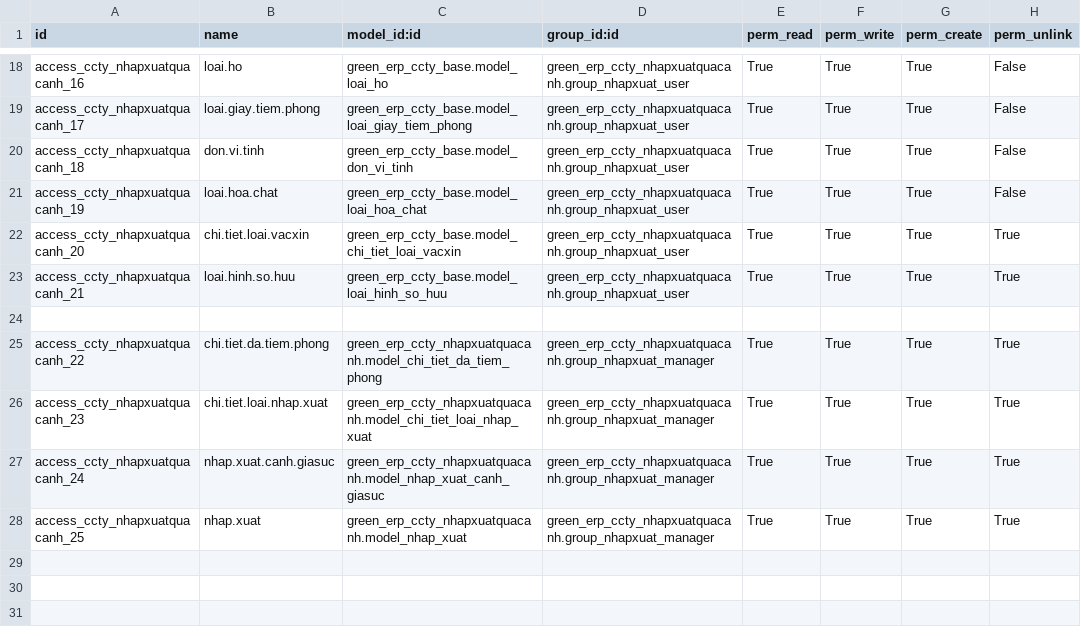
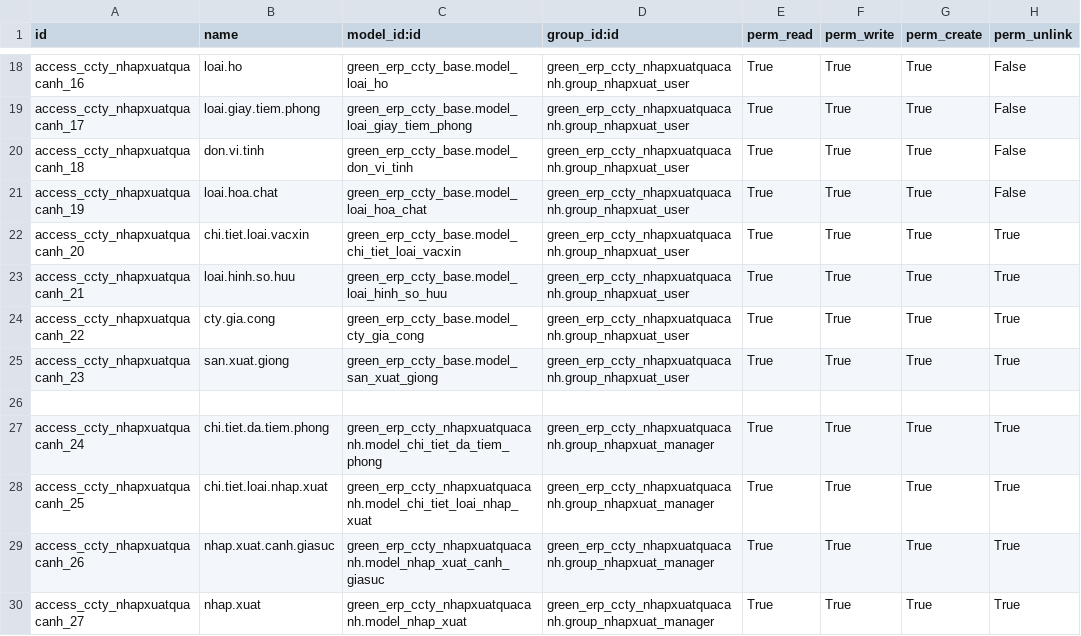
Before and after one commit to minhphung171093/GreenERP_V7, a CSV file: openerp/addons-ccty/green_erp_ccty_nhapxuatquacanh/security/ir.model.access.csv, drawn as a sheet; only a part is shown, gaps mark what is left out.

```diff
--- a/openerp/addons-ccty/green_erp_ccty_nhapxuatquacanh/security/ir.model.access.csv
+++ b/openerp/addons-ccty/green_erp_ccty_nhapxuatquacanh/security/ir.model.access.csv
@@ -23,6 +23,8 @@ access_ccty_nhapxuatquacanh_20,chi.tiet.loai.vacxin,green_erp_ccty_base.model_ch
 access_ccty_nhapxuatquacanh_21,loai.hinh.so.huu,green_erp_ccty_base.model_loai_hinh_so_huu,green_erp_ccty_nhapxuatquacanh.group_nhapxuat_user,True,True,True,True
+access_ccty_nhapxuatquacanh_22,cty.gia.cong,green_erp_ccty_base.model_cty_gia_cong,green_erp_ccty_nhapxuatquacanh.group_nhapxuat_user,True,True,True,True
+access_ccty_nhapxuatquacanh_23,san.xuat.giong,green_erp_ccty_base.model_san_xuat_giong,green_erp_ccty_nhapxuatquacanh.group_nhapxuat_user,True,True,True,True
 
-access_ccty_nhapxuatquacanh_22,chi.tiet.da.tiem.phong,green_erp_ccty_nhapxuatquacanh.model_chi_tiet_da_tiem_phong,green_erp_ccty_nhapxuatquacanh.group_nhapxuat_manager,True,True,True,True
-access_ccty_nhapxuatquacanh_23,chi.tiet.loai.nhap.xuat,green_erp_ccty_nhapxuatquacanh.model_chi_tiet_loai_nhap_xuat,green_erp_ccty_nhapxuatquacanh.group_nhapxuat_manager,True,True,True,True
-access_ccty_nhapxuatquacanh_24,nhap.xuat.canh.giasuc,green_erp_ccty_nhapxuatquacanh.model_nhap_xuat_canh_giasuc,green_erp_ccty_nhapxuatquacanh.group_nhapxuat_manager,True,True,True,True
-access_ccty_nhapxuatquacanh_25,nhap.xuat,green_erp_ccty_nhapxuatquacanh.model_nhap_xuat,green_erp_ccty_nhapxuatquacanh.group_nhapxuat_manager,True,True,True,True
+access_ccty_nhapxuatquacanh_24,chi.tiet.da.tiem.phong,green_erp_ccty_nhapxuatquacanh.model_chi_tiet_da_tiem_phong,green_erp_ccty_nhapxuatquacanh.group_nhapxuat_manager,True,True,True,True
+access_ccty_nhapxuatquacanh_25,chi.tiet.loai.nhap.xuat,green_erp_ccty_nhapxuatquacanh.model_chi_tiet_loai_nhap_xuat,green_erp_ccty_nhapxuatquacanh.group_nhapxuat_manager,True,True,True,True
+access_ccty_nhapxuatquacanh_26,nhap.xuat.canh.giasuc,green_erp_ccty_nhapxuatquacanh.model_nhap_xuat_canh_giasuc,green_erp_ccty_nhapxuatquacanh.group_nhapxuat_manager,True,True,True,True
+access_ccty_nhapxuatquacanh_27,nhap.xuat,green_erp_ccty_nhapxuatquacanh.model_nhap_xuat,green_erp_ccty_nhapxuatquacanh.group_nhapxuat_manager,True,True,True,True
```
Also changed, not shown: openerp/addons-ccty/green_erp_ccty_base/security/ir.model.access.csv, openerp/addons-ccty/green_erp_ccty_cocaudan/security/ir.model.access.csv, 3 other files.
